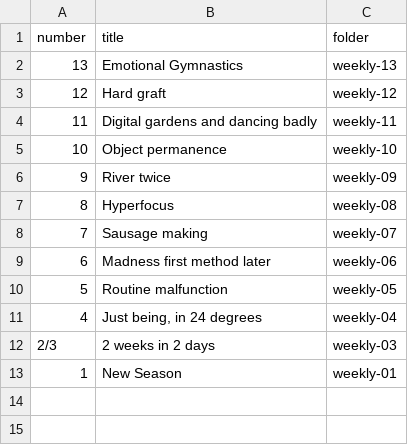
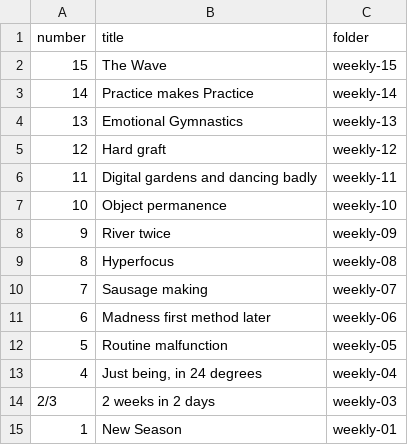
Before and after one commit to meshingabout/still-making, a CSV file: editions.csv, drawn as a sheet; the diff names each change by its address in the sheet, - before the commit and + after, or states it on an @@ line.

Commit message:
Update editions.csv

```diff
--- a/editions.csv
+++ b/editions.csv
+row 2: 15 | The Wave | weekly-15
+row 3: 14 | Practice makes Practice | weekly-14
```
